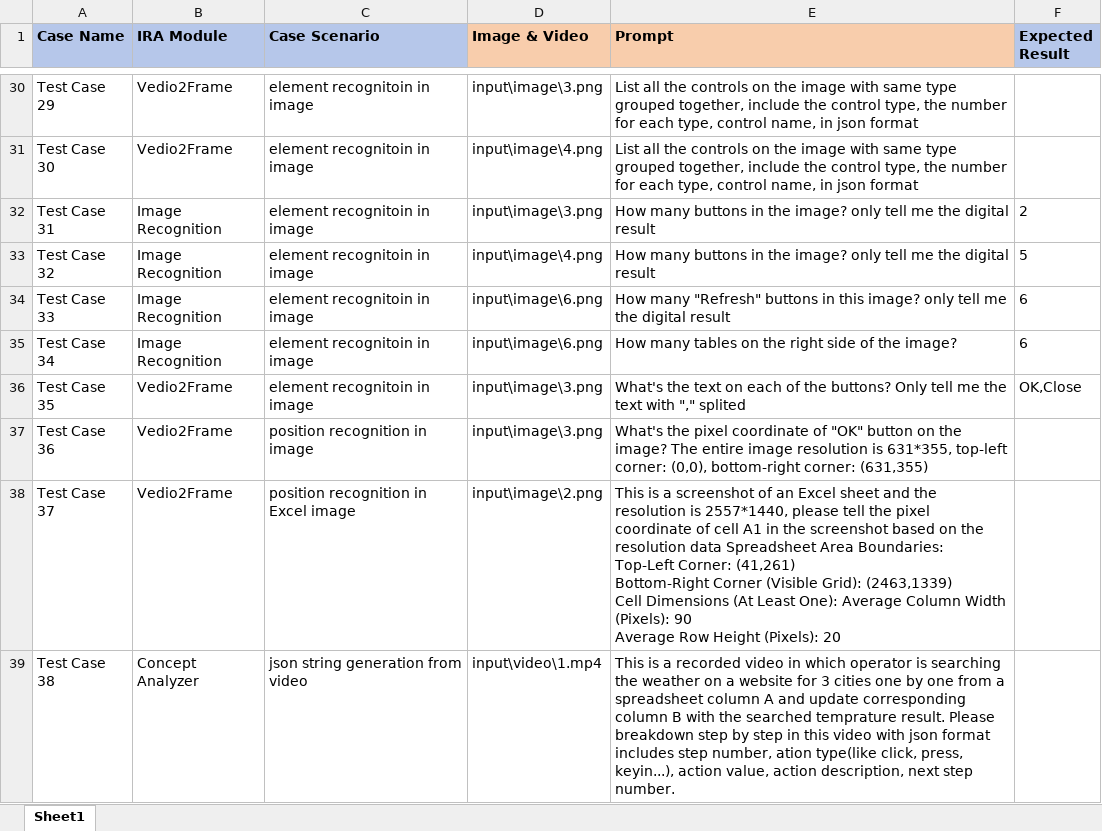
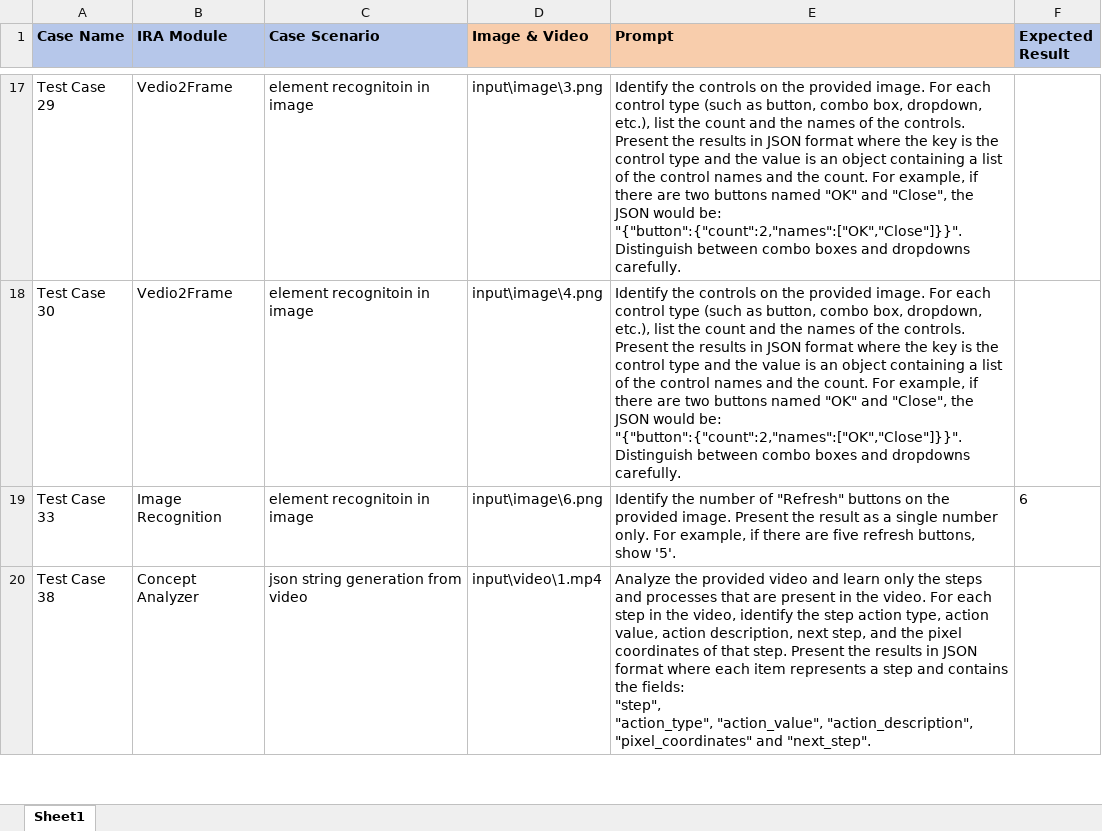
Before and after one commit to panpanpennyliu/ai_automation_testing, an Excel workbook: input/testing_case.xlsx, sheet Sheet1, drawn as a sheet; only a part is shown, gaps mark what is left out; values as stored, in another font and other column widths than the file's, no borders; removed rows and columns are numbered as before the commit, all else as after; ↵ is a line break in a cell; the diff covers the shown part only; the diff names each change by its address in the sheet, - before the commit and + after, or states it on an @@ line.

Commit message:
update tests case input

```diff
--- a/input/testing_case.xlsx (sheet Sheet1)
+++ b/input/testing_case.xlsx (sheet Sheet1)
-E17:E18 (Prompt): List all the controls on the image with same type grouped together, include the control type, the number for each type, control name, in json format
+E17:E18 (Prompt): Identify the controls on the provided image. For each control type (such as button, combo box, dropdown, etc.), list the count and the names of the controls. Present the results in JSON format where the key is the control type and the value is an object containing a list of the control names and the count. For example, if there are two buttons named "OK" and "Close", the JSON would be: "{"button":{"count":2,"names":["OK","Close"]}}". Distinguish between combo boxes and dropdowns carefully.
-row 32: Test Case 31 | Image Recognition | element recognitoin in image | input\image\3.png | How many buttons in the image? only tell me the digital result | 2
-row 33: Test Case 32 | Image Recognition | element recognitoin in image | input\image\4.png | How many buttons in the image? only tell me the digital result | 5
-E19 (Prompt): How many "Refresh" buttons in this image? only tell me the digital result
+E19 (Prompt): Identify the number of "Refresh" buttons on the provided image. Present the result as a single number only. For example, if there are five refresh buttons, show '5'.
-row 35: Test Case 34 | Image Recognition | element recognitoin in image | input\image\6.png | How many tables on the right side of the image? | 6
-row 36: Test Case 35 | Vedio2Frame | element recognitoin in image | input\image\3.png | What's the text on each of the buttons? Only tell me the text with "," splited | OK,Close
-row 37: Test Case 36 | Vedio2Frame | position recognition in image | input\image\3.png | What's the pixel coordinate of "OK" button on the image? The entire image resolution is 631*355, top-left corner: (0,0), bottom-right corner: (631,355)
-row 38: Test Case 37 | Vedio2Frame | position recognition in Excel image | input\image\2.png | This is a screenshot of an Excel sheet and the resolution is 2557*1440, please tell the pixel coordinate of cell A1 in the screenshot based on the resolution data Spreadsheet Area Boundaries: ↵ Top-Left Corner: (41,261) ↵ Bottom-Right Corner (Visible Grid): (2463,1339) ↵ Cell Dimensions (At Least One): Average Column Width (Pixels): 90 ↵ Average Row Height (Pixels): 20
-E20 (Prompt): This is a recorded video in which operator is searching the weather on a website for 3 cities one by one from a spreadsheet column A and update corresponding column B with the searched temprature result. Please breakdown step by step in this video with json format includes step number, ation type(like click, press, keyin...), action value, action description, next step number.
+E20 (Prompt): Analyze the provided video and learn only the steps and processes that are present in the video. For each step in the video, identify the step action type, action value, action description, next step, and the pixel coordinates of that step. Present the results in JSON format where each item represents a step and contains the fields: ↵ "step", ↵ "action_type", "action_value", "action_description", "pixel_coordinates" and "next_step".
```
Also changed, not shown: 40 removed rows and 19 edited cells elsewhere in this sheet, 10 other files.
